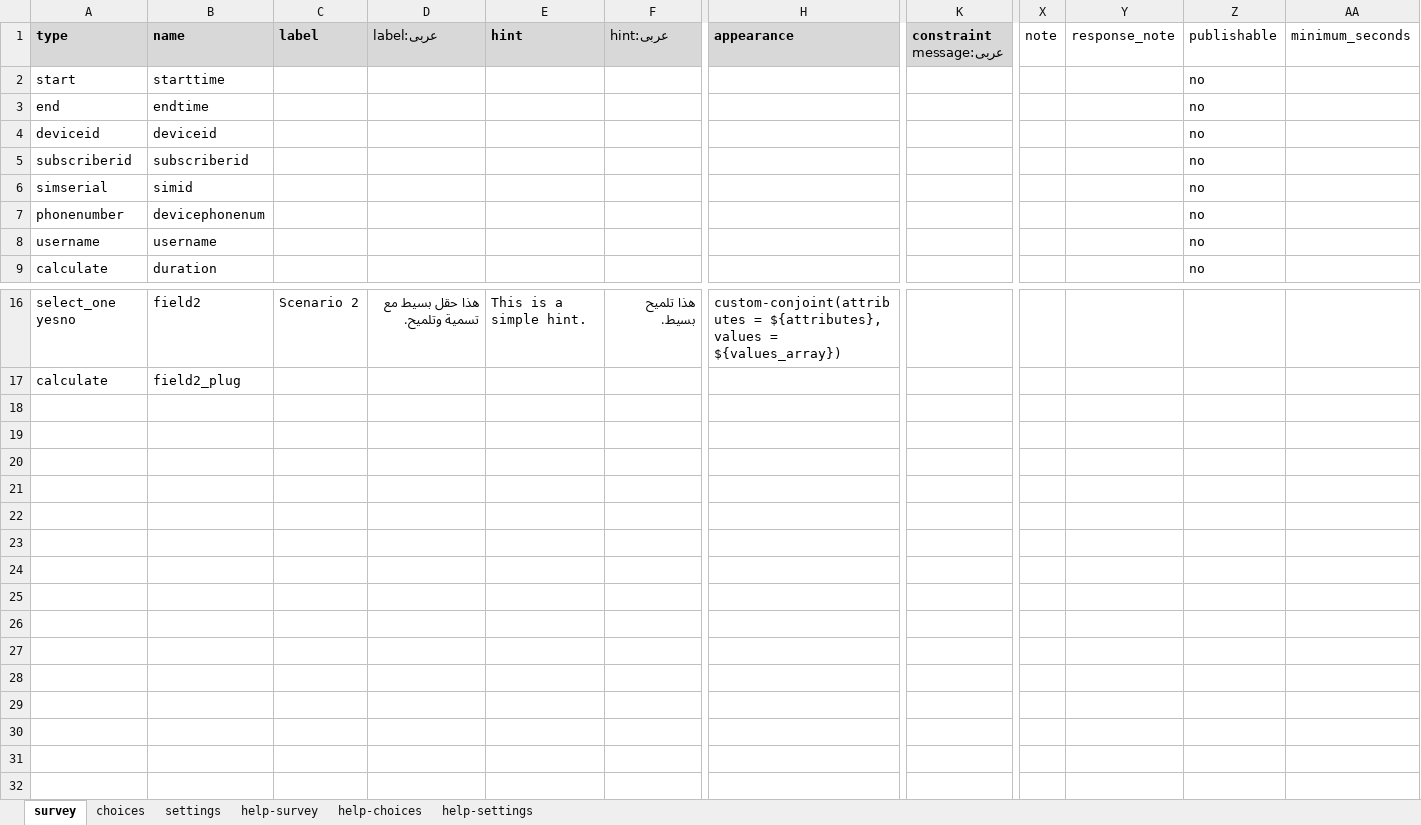
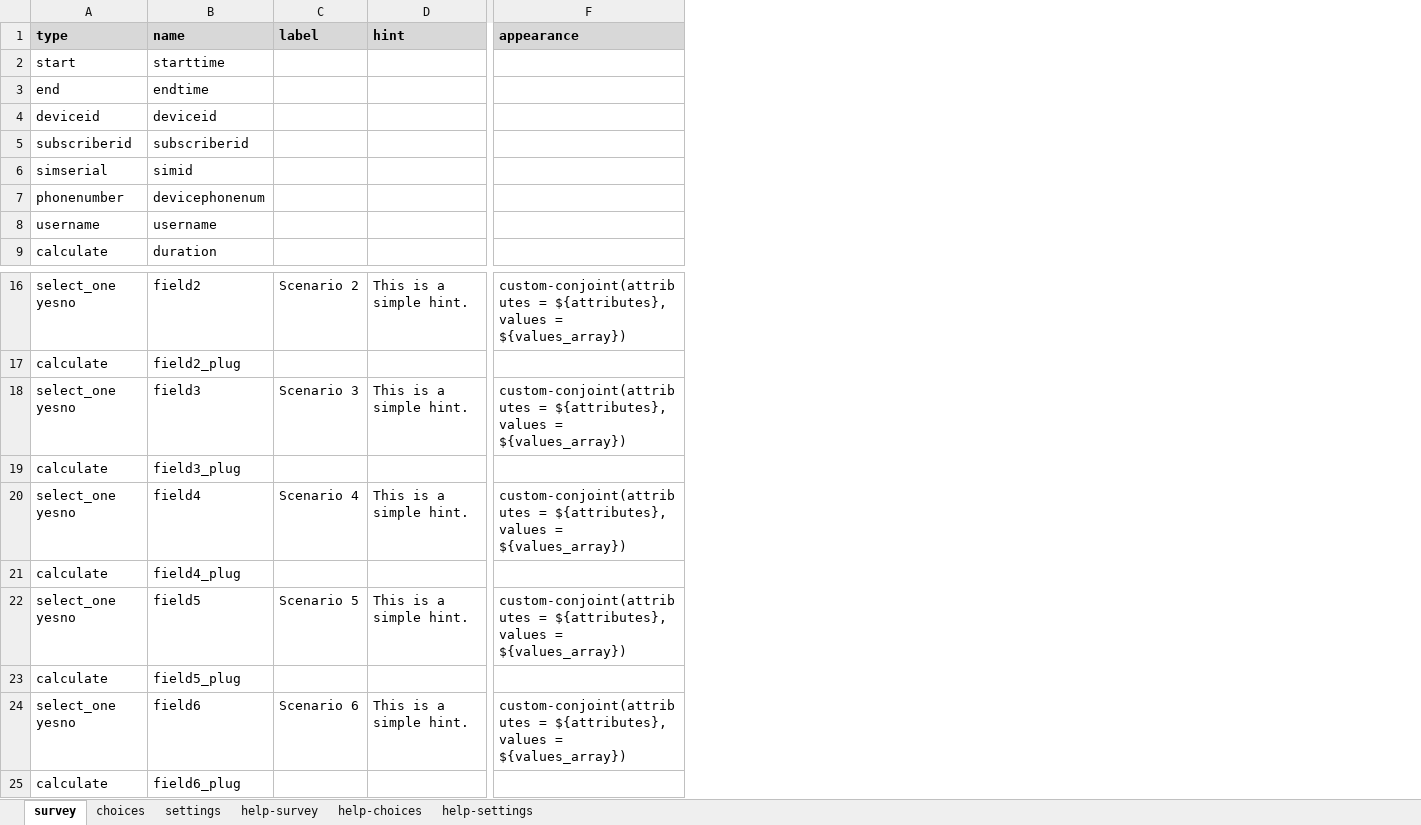
Before and after one commit to surveycto/conjoint, an Excel workbook: extras/test-form/plugin_test_form_select_one.xlsx, sheet survey, drawn as a sheet; only a part is shown, gaps mark what is left out; values as stored, in another font and other column widths than the file's, no borders; conditional formats not drawn; removed rows and columns are numbered as before the commit, all else as after; rows hold the shown columns only; the diff names each change by its address in the sheet, - before the commit and + after, or states it on an @@ line.

```diff
--- a/extras/test-form/plugin_test_form_select_one.xlsx (sheet survey)
+++ b/extras/test-form/plugin_test_form_select_one.xlsx (sheet survey)
-column D (label:عربى), row 16: هذا حقل بسيط مع تسمية وتلميح.
-column F (hint:عربى), row 16: هذا تلميح بسيط.
-column K (constraint message:عربى), empty
-column X (note), empty
-column Y (response_note), empty
-column Z (publishable), rows 2-9: all no
-column AA (minimum_seconds), empty
+row 18: select_one yesno | field3 | Scenario 3 | This is a simple hint. | custom-conjoint(attributes = ${attributes}, values = ${values_array})
+row 19: calculate | field3_plug
+row 20: select_one yesno | field4 | Scenario 4 | This is a simple hint. | custom-conjoint(attributes = ${attributes}, values = ${values_array})
+row 21: calculate | field4_plug
+row 22: select_one yesno | field5 | Scenario 5 | This is a simple hint. | custom-conjoint(attributes = ${attributes}, values = ${values_array})
+row 23: calculate | field5_plug
+row 24: select_one yesno | field6 | Scenario 6 | This is a simple hint. | custom-conjoint(attributes = ${attributes}, values = ${values_array})
+row 25: calculate | field6_plug
```
Also changed, not shown: sheet settings, 3 other files.
